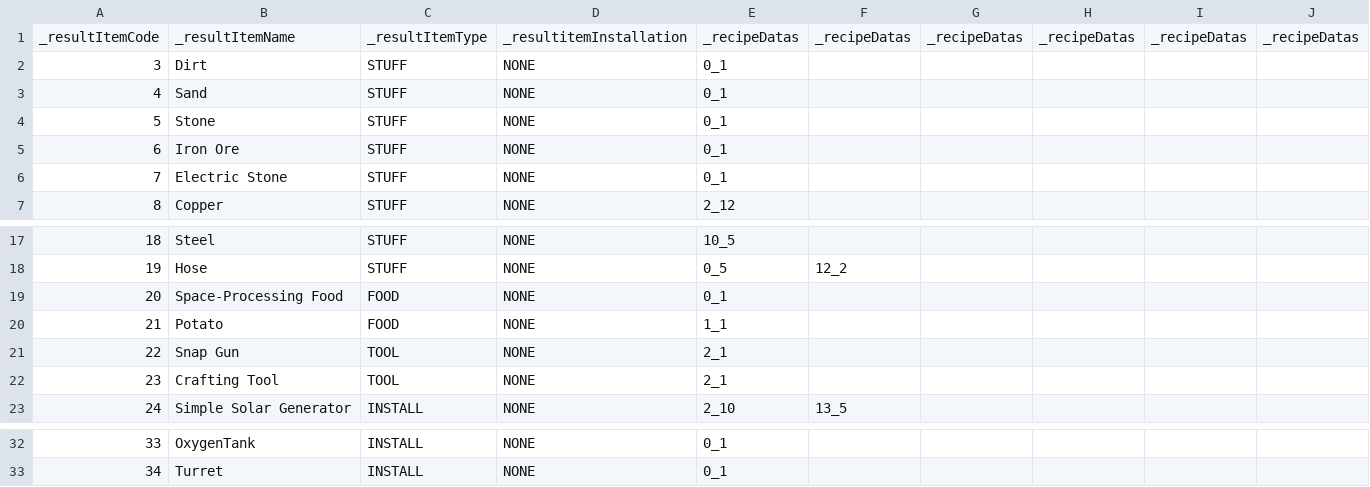
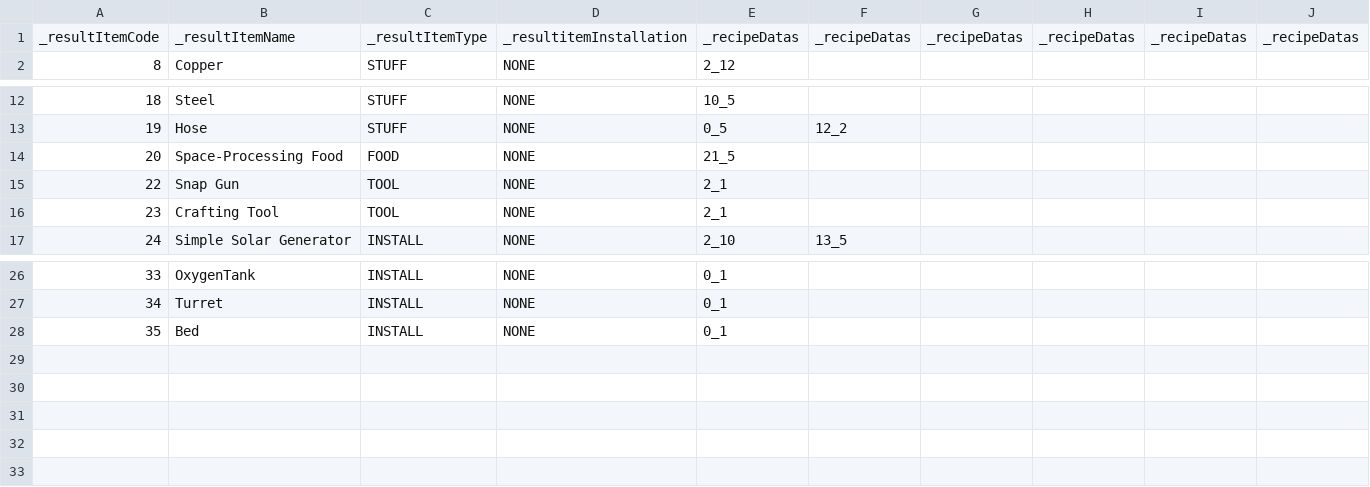
Before and after one commit to Newbie-Appealer/Space-Mayhem, a CSV file: Assets/Resources/RecipeData.csv, drawn as a sheet; only a part is shown, gaps mark what is left out.

```diff
--- a/Assets/Resources/RecipeData.csv
+++ b/Assets/Resources/RecipeData.csv
@@ -1,7 +1,2 @@
 _resultItemCode,_resultItemName,_resultItemType,_resultitemInstallation,_recipeDatas,_recipeDatas,_recipeDatas,_recipeDatas,_recipeDatas,_recipeDatas
-3,Dirt,STUFF,NONE,0_1,,,,,
-4,Sand,STUFF,NONE,0_1,,,,,
-5,Stone,STUFF,NONE,0_1,,,,,
-6,Iron Ore,STUFF,NONE,0_1,,,,,
-7,Electric Stone,STUFF,NONE,0_1,,,,,
 8,Copper,STUFF,NONE,2_12,,,,,
@@ -18,4 +13,3 @@ _resultItemCode,_resultItemName,_resultItemType,_resultitemInstallation,_recipeD
 19,Hose,STUFF,NONE,0_5,12_2,,,,
-20,Space-Processing Food,FOOD,NONE,0_1,,,,,
-21,Potato,FOOD,NONE,1_1,,,,,
+20,Space-Processing Food,FOOD,NONE,21_5,,,,,
 22,Snap Gun,TOOL,NONE,2_1,,,,,
@@ -33 +27,2 @@ _resultItemCode,_resultItemName,_resultItemType,_resultitemInstallation,_recipeD
 34,Turret,INSTALL,NONE,0_1,,,,,
+35,Bed,INSTALL,NONE,0_1,,,,,
```
Also changed, not shown: Assets/Resources/IntercationTEXT.csv, Assets/Resources/ItemData.csv, 21 other files.
